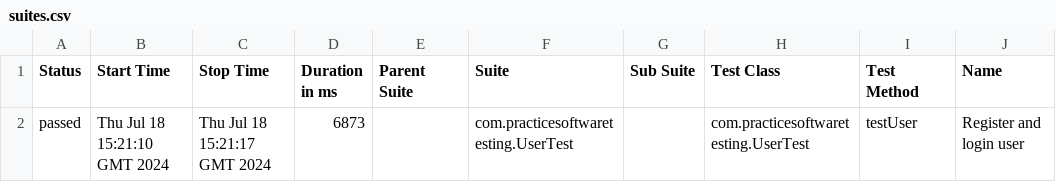
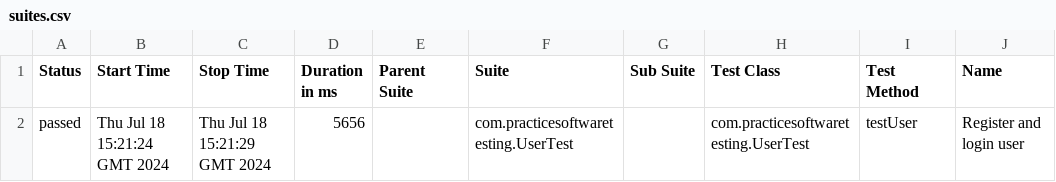
Before and after one commit to alexshamrai/my_practice_software_testing, a CSV file: data/suites.csv, drawn as a sheet; only a part is shown; the diff names each change by its address in the sheet, - before the commit and + after, or states it on an @@ line.

```diff
--- a/data/suites.csv
+++ b/data/suites.csv
-B2 (Start Time): Thu Jul 18 15:21:10 GMT 2024
+B2 (Start Time): Thu Jul 18 15:21:24 GMT 2024
-C2 (Stop Time): Thu Jul 18 15:21:17 GMT 2024
+C2 (Stop Time): Thu Jul 18 15:21:29 GMT 2024
-D2 (Duration in ms): 6873
+D2 (Duration in ms): 5656
```
Also changed, not shown: 32 other files.
